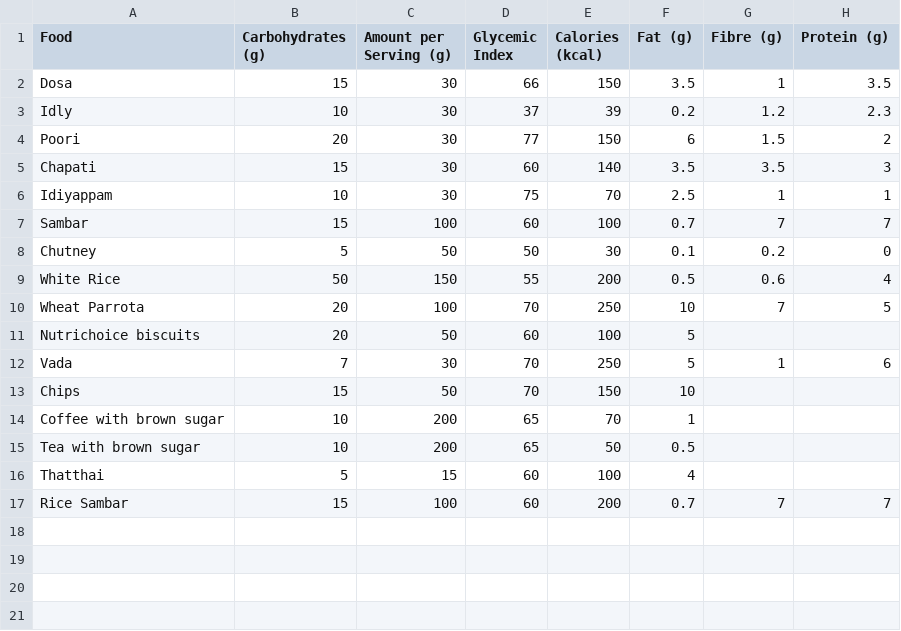
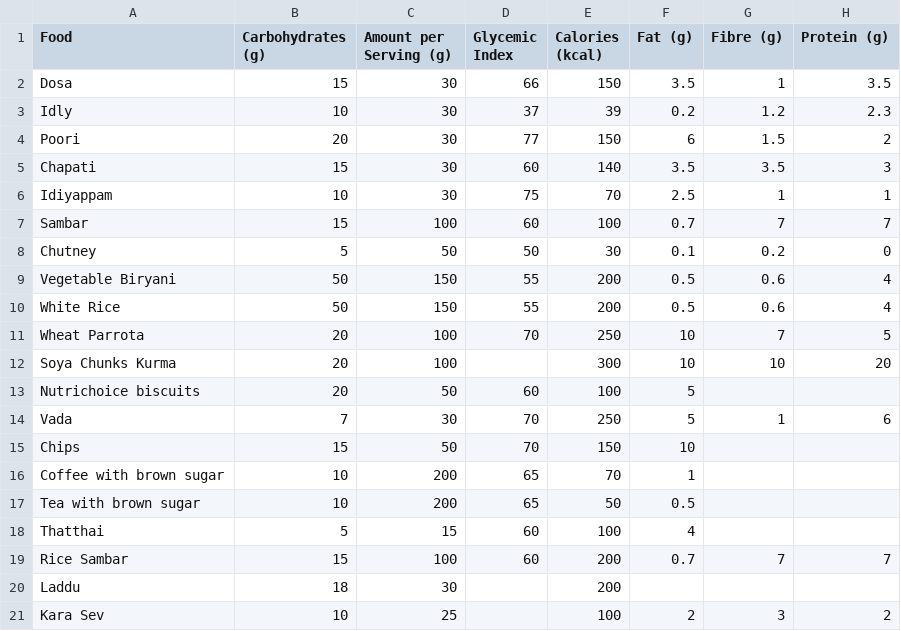
Before and after one commit to rshan247/Diabetic_Health_Management_System, a CSV file: Datasets/Food_Dataset.csv, drawn as a sheet.

```diff
--- a/Datasets/Food_Dataset.csv
+++ b/Datasets/Food_Dataset.csv
@@ -8,4 +8,6 @@ Sambar,15,100,60,100,0.7,7,7
 Chutney,5,50,50,30,0.1,0.2,0
+Vegetable Biryani,50,150,55,200,0.5,0.6,4
 White Rice,50,150,55,200,0.5,0.6,4
 Wheat Parrota,20,100,70,250,10,7,5
+Soya Chunks Kurma,20,100,,300,10,10,20
 Nutrichoice biscuits,20,50,60,100,5,,
@@ -17 +19,3 @@ Thatthai,5,15,60,100,4,,
 Rice Sambar,15,100,60,200,0.7,7,7
+Laddu,18,30,,200,,,
+Kara Sev,10,25,,100,2,3,2
```
Also changed, not shown: Datasets/ISF.csv, 4 other files.
